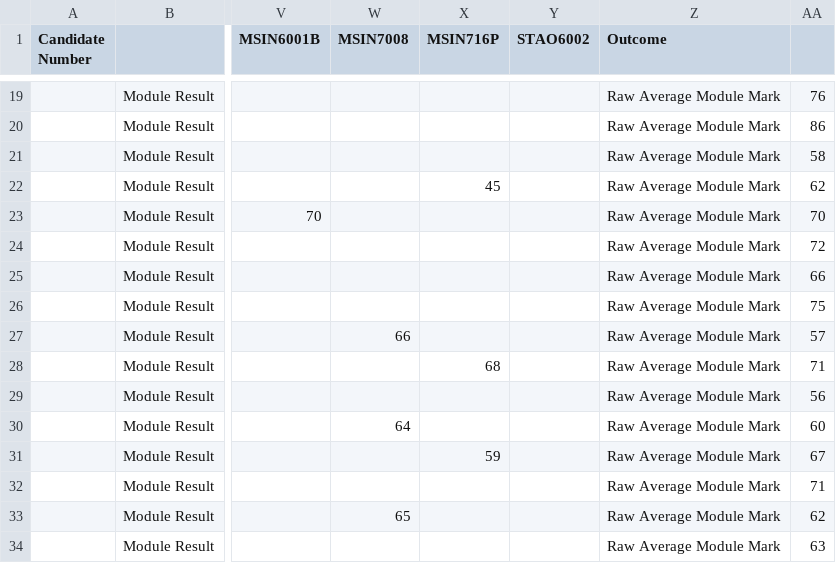
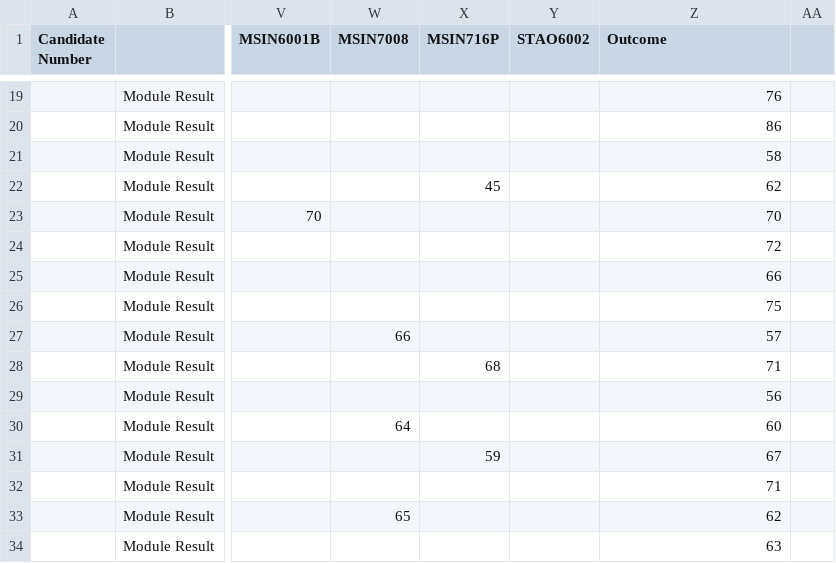
Before and after one commit to danielgavrilov/how-bad-is-it, a CSV file: data/bsc2.csv, drawn as a sheet; only a part is shown, gaps mark what is left out; the diff covers the shown part only; the diff names each change by its address in the sheet, - before the commit and + after, or states it on an @@ line.

```diff
--- a/data/bsc2.csv
+++ b/data/bsc2.csv
-Z19 (Outcome): Raw Average Module Mark
+Z19 (Outcome): 76
-AA19: 76
+AA19: (empty)
-Z20 (Outcome): Raw Average Module Mark
+Z20 (Outcome): 86
-AA20: 86
+AA20: (empty)
-Z21 (Outcome): Raw Average Module Mark
+Z21 (Outcome): 58
-AA21: 58
+AA21: (empty)
-Z22 (Outcome): Raw Average Module Mark
+Z22 (Outcome): 62
-AA22: 62
+AA22: (empty)
-Z23 (Outcome): Raw Average Module Mark
+Z23 (Outcome): 70
-AA23: 70
+AA23: (empty)
-Z24 (Outcome): Raw Average Module Mark
+Z24 (Outcome): 72
-AA24: 72
+AA24: (empty)
-Z25 (Outcome): Raw Average Module Mark
+Z25 (Outcome): 66
-AA25: 66
+AA25: (empty)
-Z26 (Outcome): Raw Average Module Mark
+Z26 (Outcome): 75
-AA26: 75
+AA26: (empty)
-Z27 (Outcome): Raw Average Module Mark
+Z27 (Outcome): 57
-AA27: 57
+AA27: (empty)
-Z28 (Outcome): Raw Average Module Mark
+Z28 (Outcome): 71
-AA28: 71
+AA28: (empty)
-Z29 (Outcome): Raw Average Module Mark
+Z29 (Outcome): 56
-AA29: 56
+AA29: (empty)
-Z30 (Outcome): Raw Average Module Mark
+Z30 (Outcome): 60
-AA30: 60
+AA30: (empty)
-Z31 (Outcome): Raw Average Module Mark
+Z31 (Outcome): 67
-AA31: 67
+AA31: (empty)
-Z32 (Outcome): Raw Average Module Mark
+Z32 (Outcome): 71
-AA32: 71
+AA32: (empty)
-Z33 (Outcome): Raw Average Module Mark
+Z33 (Outcome): 62
-AA33: 62
+AA33: (empty)
-Z34 (Outcome): Raw Average Module Mark
+Z34 (Outcome): 63
-AA34: 63
+AA34: (empty)
```
Also changed, not shown: 76 edited cells elsewhere in this file, 1 other file.
